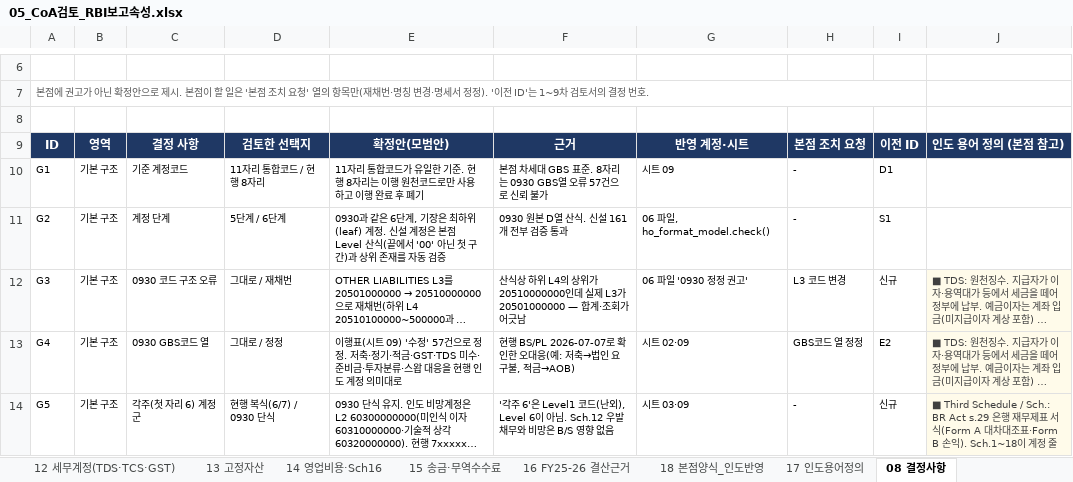
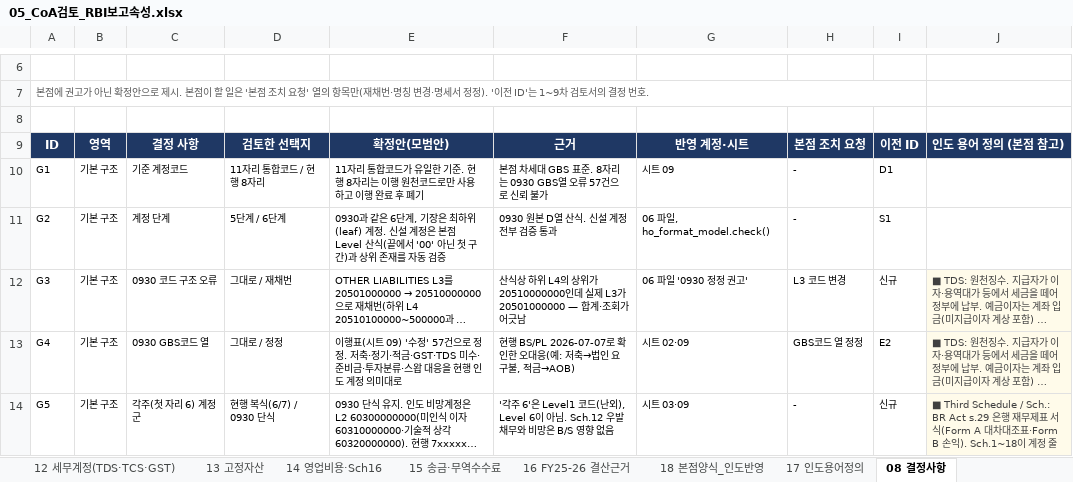
Before and after one commit to bellrubytiger-eng/Tradefinance, an Excel workbook: docs/05_CoA검토_RBI보고속성.xlsx, sheet 08 결정사항, drawn as a sheet; only a part is shown, gaps mark what is left out; long unchanged cells end in …; values as stored, in another font and other column widths than the file's, no borders; the diff names each change by its address in the sheet, - before the commit and + after, or states it on an @@ line.

```diff
--- a/docs/05_CoA검토_RBI보고속성.xlsx (sheet 08 결정사항)
+++ b/docs/05_CoA검토_RBI보고속성.xlsx (sheet 08 결정사항)
-F11: 0930 원본 D열 산식. 신설 161개 전부 검증 통과
+F11: 0930 원본 D열 산식. 신설 계정 전부 검증 통과
```
Also changed, not shown: sheet 18 본점양식_인도반영, docs/06_통합표준CoA_0930_인도지점반영.xlsx, 2 other files.
